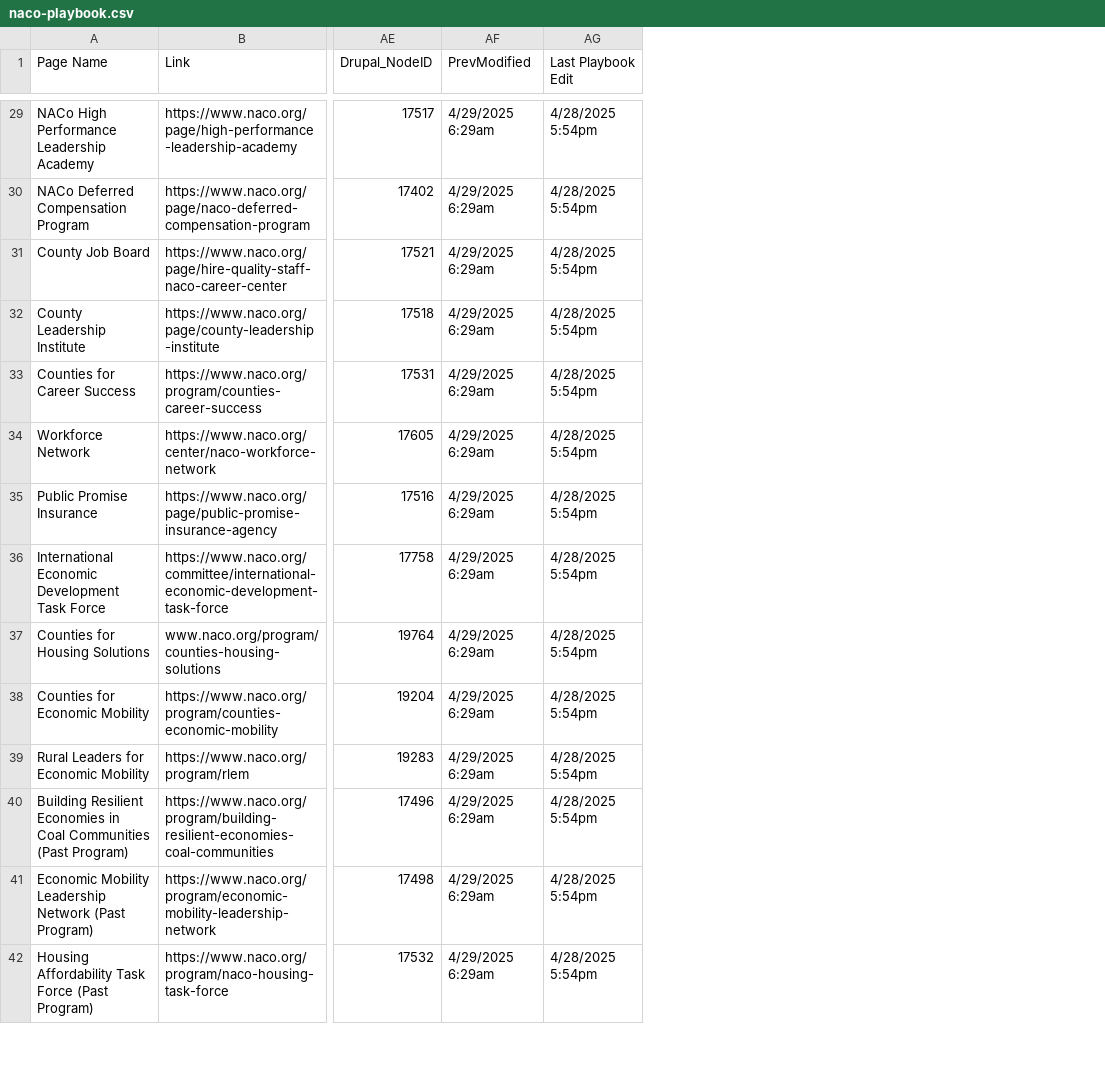
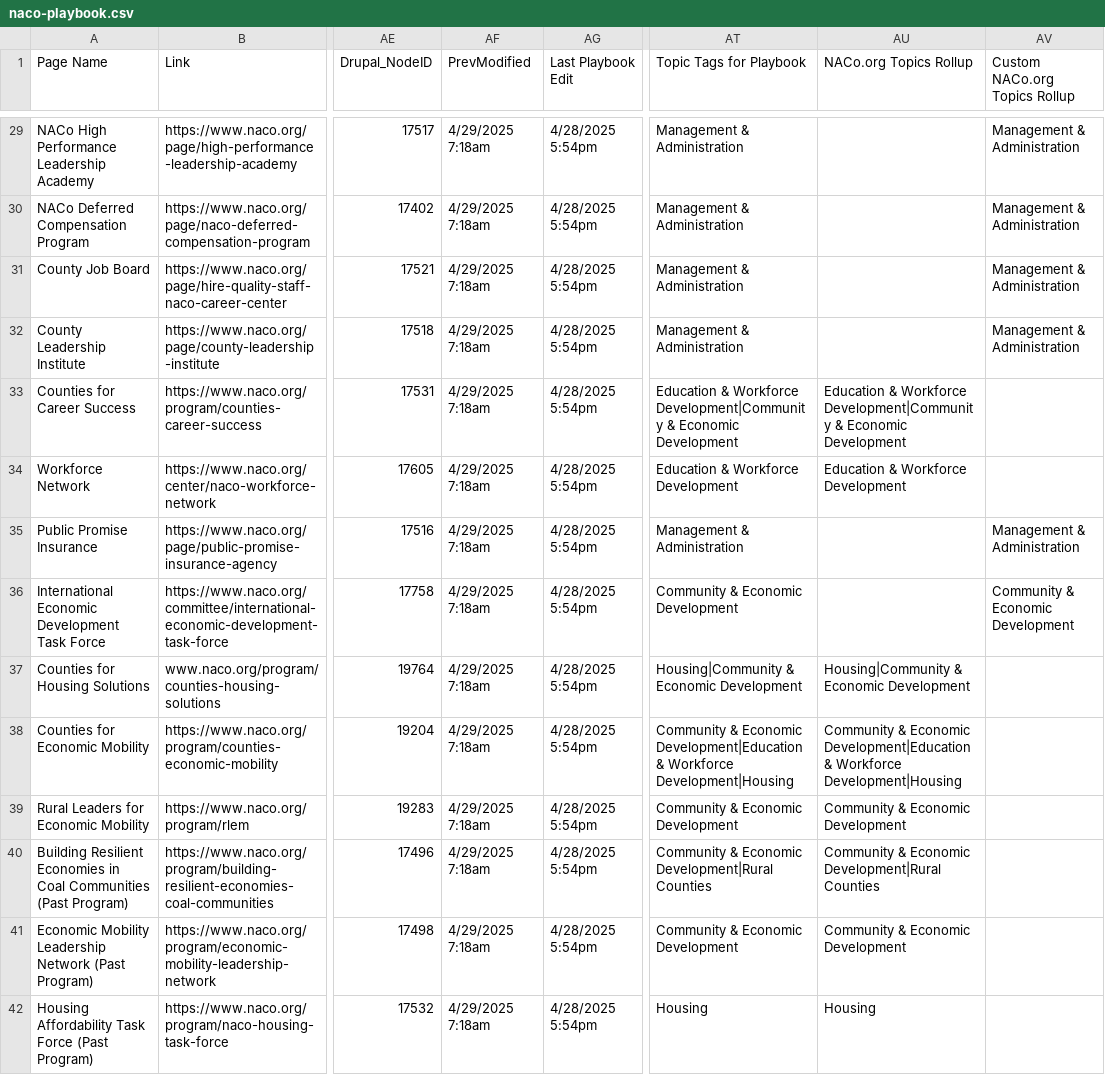
Before and after one commit to NACoDigTeam/naco-tables, a CSV file: naco-playbook.csv, drawn as a sheet; only a part is shown, gaps mark what is left out; the diff covers the shown part only; the diff names each change by its address in the sheet, - before the commit and + after, or states it on an @@ line.

```diff
--- a/naco-playbook.csv
+++ b/naco-playbook.csv
+column AT (Topic Tags for Playbook), rows 29-42: Management & Administration | Management & Administration | Management & Administration | Management & Administration | Education & Workforce Development|Community & Economic Development | Education & Workforce Development | Management & Administration | Community & Economic Development | Housing|Community & Economic Development | Community & Economic Development|Education & Workforce Development|Housing | Community & Economic Development | Community & Economic Development|Rural Counties | Community & Economic Development | Housing
+column AU (NACo.org Topics Rollup), rows 33-42: Education & Workforce Development|Community & Economic Development | Education & Workforce Development |  |  | Housing|Community & Economic Development | Community & Economic Development|Education & Workforce Development|Housing | Community & Economic Development | Community & Economic Development|Rural Counties | Community & Economic Development | Housing
+column AV (Custom NACo.org Topics Rollup), rows 29-36: Management & Administration | Management & Administration | Management & Administration | Management & Administration |  |  | Management & Administration | Community & Economic Development
-AF29:AF42 (PrevModified): 4/29/2025 6:29am
+AF29:AF42 (PrevModified): 4/29/2025 7:18am
```
Also changed, not shown: 52 edited cells elsewhere in this file.
